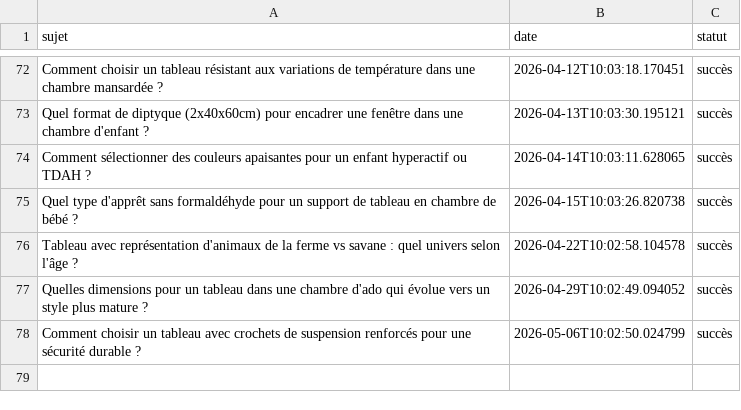
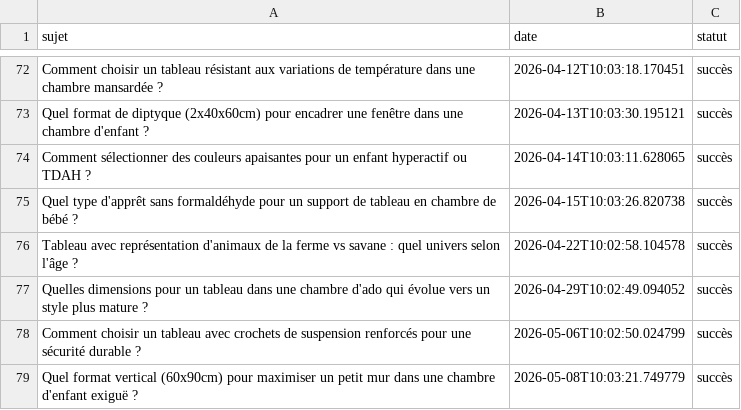
Before and after one commit to Metalosmose21/Chambre-d-enfant-2, a CSV file: sujets_traites.csv, drawn as a sheet; only a part is shown, gaps mark what is left out.

```diff
--- a/sujets_traites.csv
+++ b/sujets_traites.csv
@@ -78 +78,2 @@ Quelles dimensions pour un tableau dans une chambre d'ado qui évolue vers un st
 Comment choisir un tableau avec crochets de suspension renforcés pour une sécurité durable ?,2026-05-06T10:02:50.024799,succès
+Quel format vertical (60x90cm) pour maximiser un petit mur dans une chambre d'enfant exiguë ?,2026-05-08T10:03:21.749779,succès
```
Also changed, not shown: sujets.csv.
